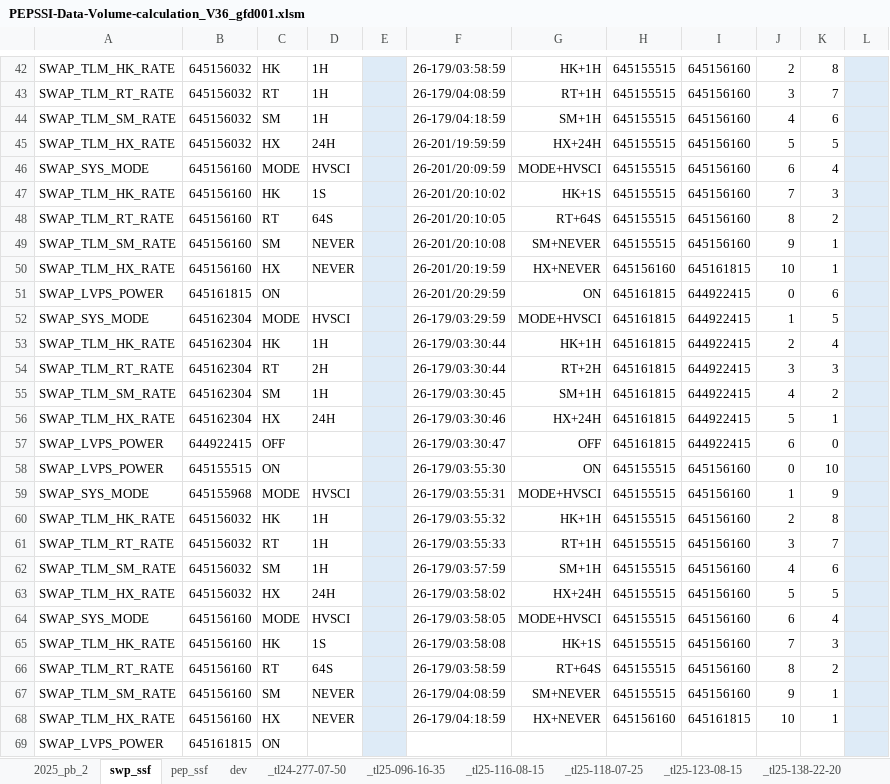
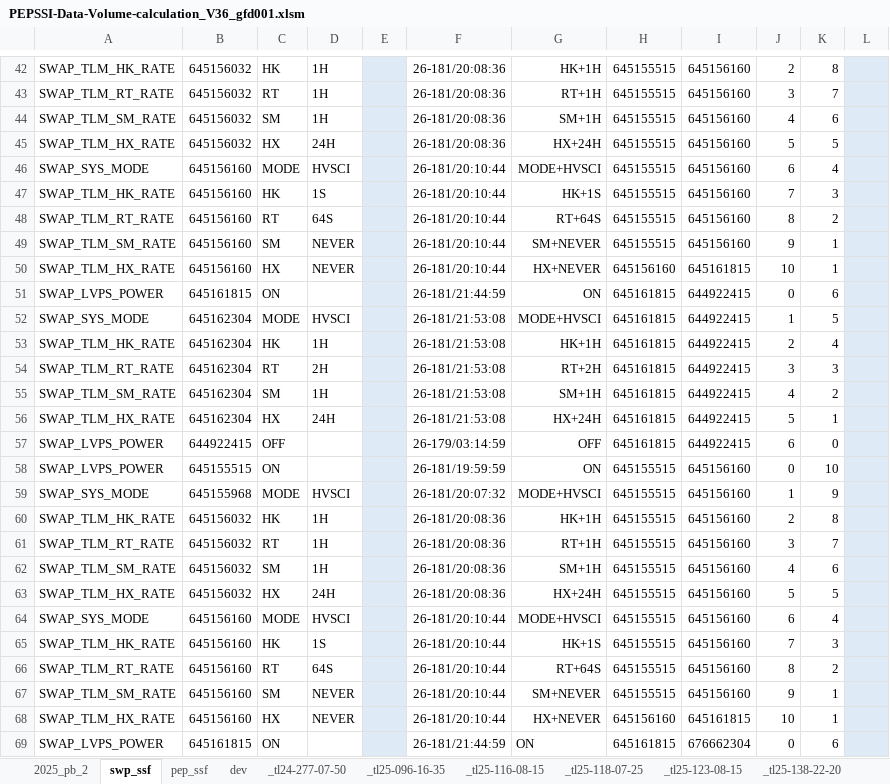
Before and after one commit to gfdunn2/NH_PB, an Excel workbook: PB_eXcel/PEPSSI-Data-Volume-calculation_V36_gfd001.xlsm, sheet swp_ssf, drawn as a sheet; only a part is shown, gaps mark what is left out; values as stored, in another font and other column widths than the file's, no borders; conditional formats and table styles not drawn; the diff covers the shown part only; the diff names each change by its address in the sheet, - before the commit and + after, or states it on an @@ line.

```diff
--- a/PB_eXcel/PEPSSI-Data-Volume-calculation_V36_gfd001.xlsm (sheet swp_ssf)
+++ b/PB_eXcel/PEPSSI-Data-Volume-calculation_V36_gfd001.xlsm (sheet swp_ssf)
-F42: 26-179/03:58:59
+F42: 26-181/20:08:36
-F43: 26-179/04:08:59
+F43: 26-181/20:08:36
-F44: 26-179/04:18:59
+F44: 26-181/20:08:36
-F45: 26-201/19:59:59
+F45: 26-181/20:08:36
-F46: 26-201/20:09:59
+F46: 26-181/20:10:44
-F47: 26-201/20:10:02
+F47: 26-181/20:10:44
-F48: 26-201/20:10:05
+F48: 26-181/20:10:44
-F49: 26-201/20:10:08
+F49: 26-181/20:10:44
-F50: 26-201/20:19:59
+F50: 26-181/20:10:44
-F51: 26-201/20:29:59
+F51: 26-181/21:44:59
-F52: 26-179/03:29:59
+F52: 26-181/21:53:08
-F53:F54: 26-179/03:30:44
+F53:F54: 26-181/21:53:08
-F55: 26-179/03:30:45
+F55: 26-181/21:53:08
-F56: 26-179/03:30:46
+F56: 26-181/21:53:08
-F57: 26-179/03:30:47
+F57: 26-179/03:14:59
-F58: 26-179/03:55:30
+F58: 26-181/19:59:59
-F59: 26-179/03:55:31
+F59: 26-181/20:07:32
-F60: 26-179/03:55:32
+F60: 26-181/20:08:36
-F61: 26-179/03:55:33
+F61: 26-181/20:08:36
-F62: 26-179/03:57:59
+F62: 26-181/20:08:36
-F63: 26-179/03:58:02
+F63: 26-181/20:08:36
-F64: 26-179/03:58:05
+F64: 26-181/20:10:44
-F65: 26-179/03:58:08
+F65: 26-181/20:10:44
-F66: 26-179/03:58:59
+F66: 26-181/20:10:44
-F67: 26-179/04:08:59
+F67: 26-181/20:10:44
-F68: 26-179/04:18:59
+F68: 26-181/20:10:44
-F69: (empty)
+F69: 26-181/21:44:59
-G69: (empty)
+G69: ON
-H69: (empty)
+H69: 645161815
-I69: (empty)
+I69: 676662304
-J69: (empty)
+J69: 0
-K69: (empty)
+K69: 6
```
Also changed, not shown: 58 edited cells elsewhere in this sheet, sheet dev, charts or pictures.
